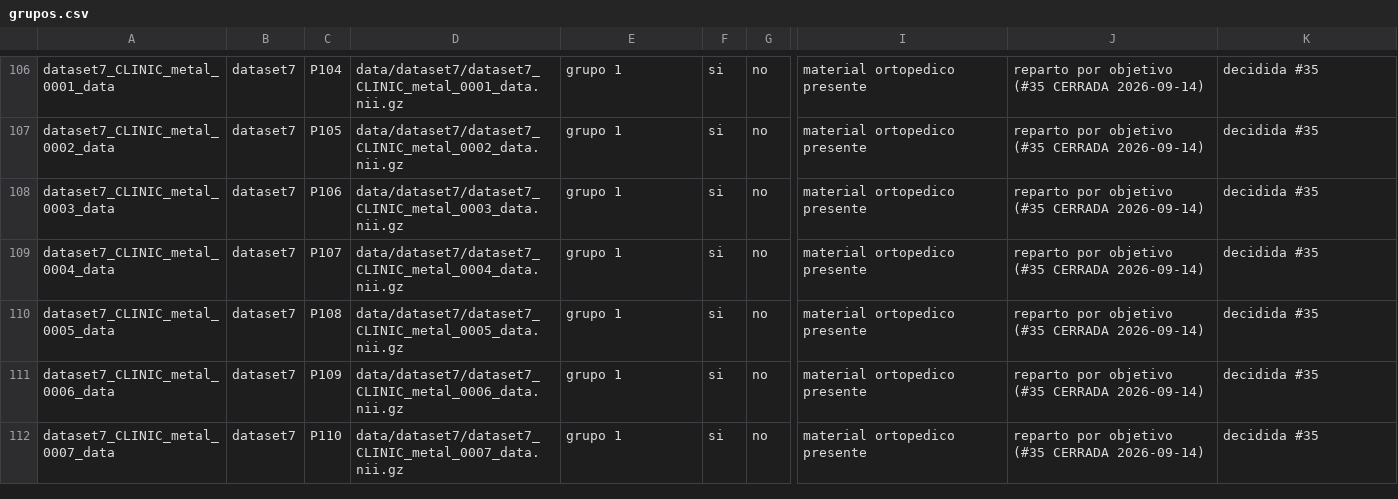
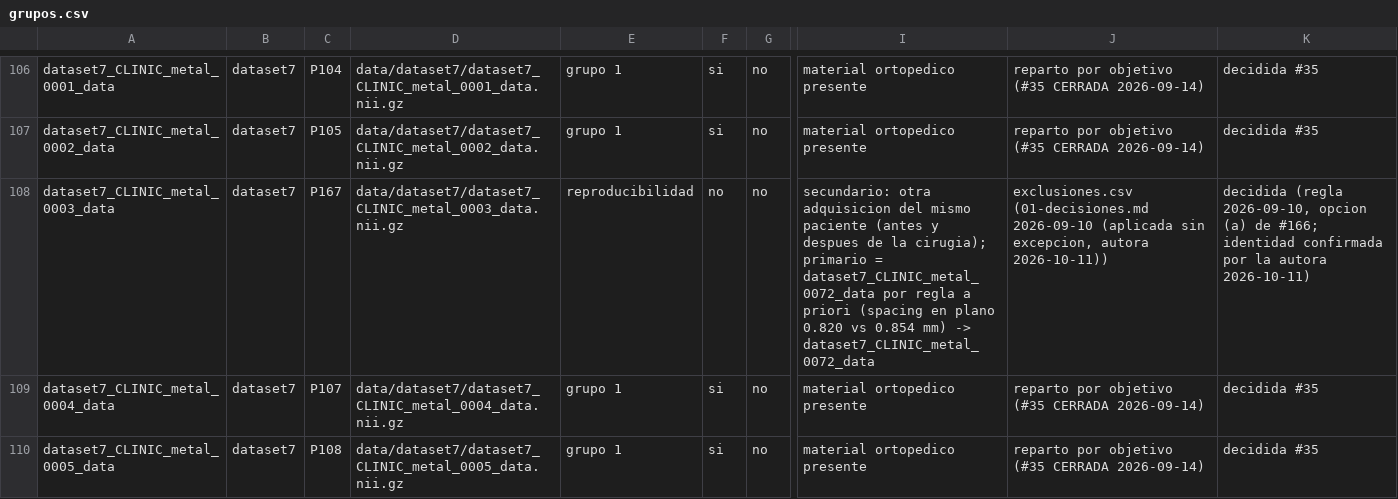
Before and after one commit to Kiarosaurus/Tes, a CSV file: experiments/exploration-3d/grupos.csv, drawn as a sheet; only a part is shown, gaps mark what is left out; the shorter side is filled out with more unchanged rows; the diff names each change by its address in the sheet, - before the commit and + after, or states it on an @@ line.

```diff
--- a/experiments/exploration-3d/grupos.csv
+++ b/experiments/exploration-3d/grupos.csv
-C108: P106
+C108: P167
-E108: grupo 1
+E108: reproducibilidad
-F108: si
+F108: no
-I108: material ortopedico presente
+I108: secundario: otra adquisicion del mismo paciente (antes y despues de la cirugia); primario = dataset7_CLINIC_metal_0072_data por regla a priori (spacing en plano 0.820 vs 0.854 mm) -> dataset7_CLINIC_metal_0072_data
-J108: reparto por objetivo (#35 CERRADA 2026-09-14)
+J108: exclusiones.csv (01-decisiones.md 2026-09-10 (aplicada sin excepcion, autora 2026-10-11))
-K108: decidida #35
+K108: decidida (regla 2026-09-10, opcion (a) de #166; identidad confirmada por la autora 2026-10-11)
```
Also changed, not shown: experiments/exploration-3d/exclusiones.csv, experiments/exploration-3d/revision.csv, 8 other files.
